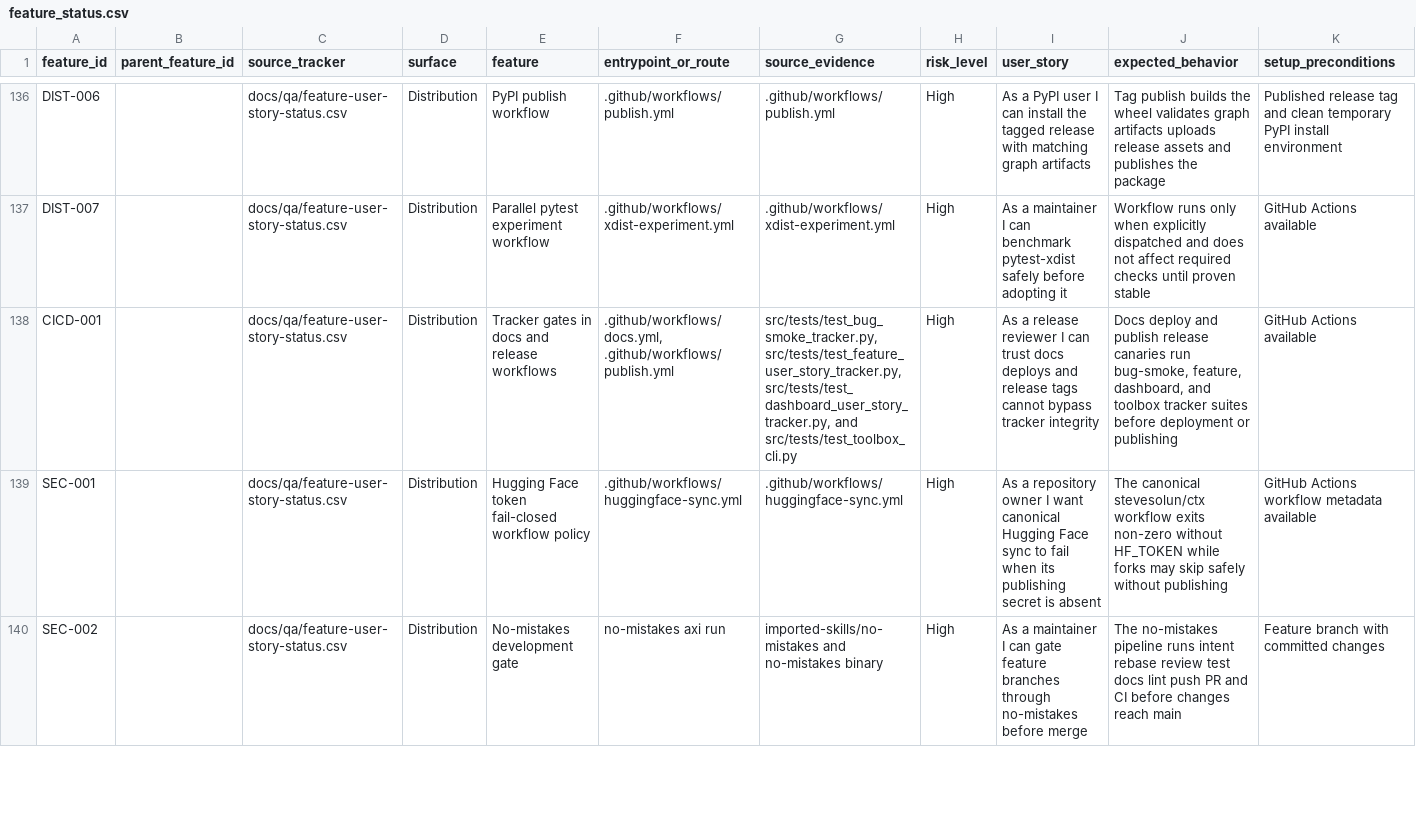
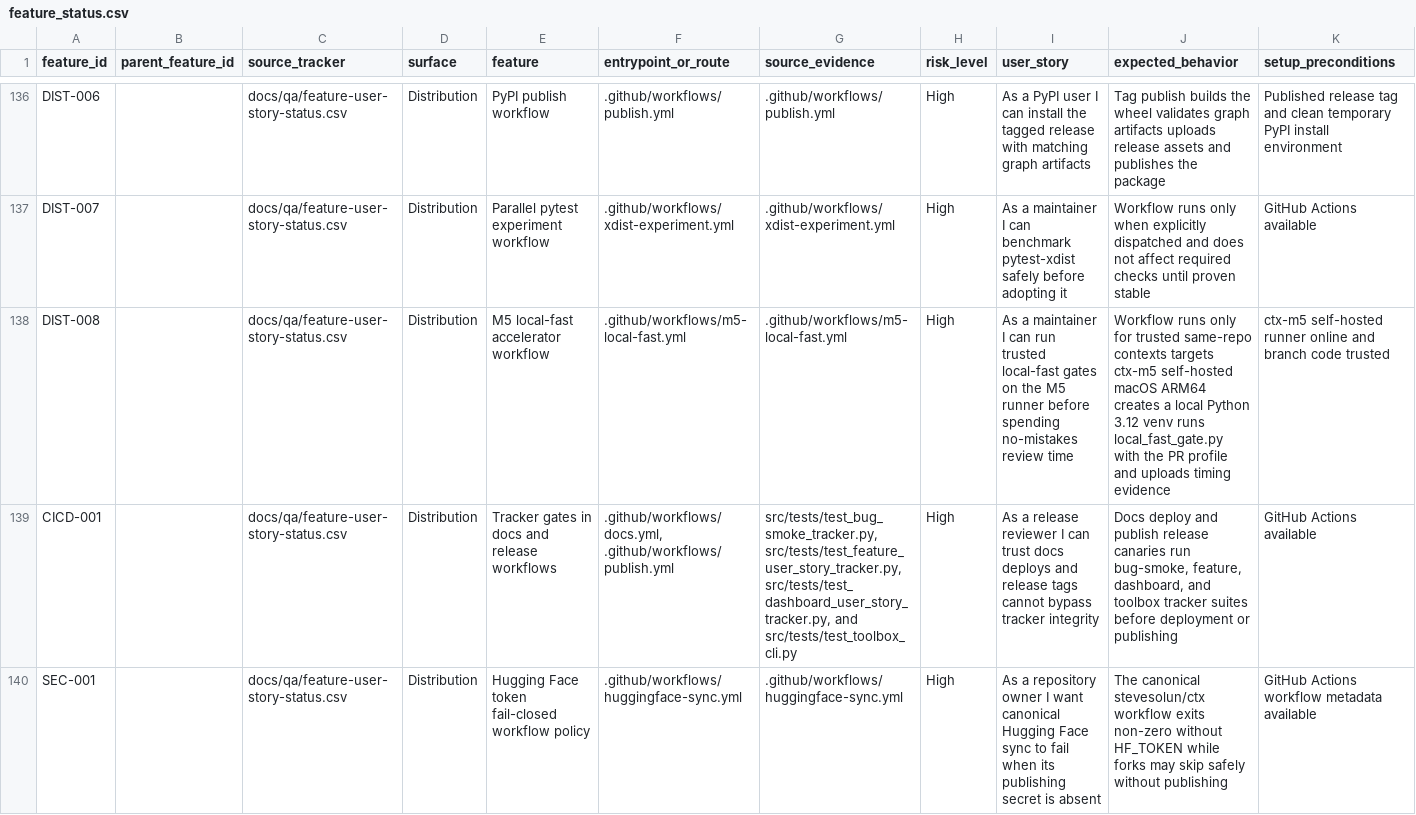
Before and after one commit to stevesolun/ctx, a CSV file: qa/feature_status.csv, drawn as a sheet; only a part is shown, gaps mark what is left out; the shorter side is filled out with more unchanged rows; rows hold the shown columns only; the diff names each change by its address in the sheet, - before the commit and + after, or states it on an @@ line.

Commit message:
qa: track m5 local-fast accelerator

```diff
--- a/qa/feature_status.csv
+++ b/qa/feature_status.csv
+row 138: DIST-008 |  | docs/qa/feature-user-story-status.csv | Distribution | M5 local-fast accelerator workflow | .github/workflows/m5-local-fast.yml | .github/workflows/m5-local-fast.yml | High | As a maintainer I can run trusted local-fast gates on the M5 runner before spending no-mistakes review time | Workflow runs only for trusted same-repo contexts targets ctx-m5 self-hosted macOS ARM64 creates a local Python 3.12 venv runs local_fast_gate.py with the PR profile and uploads timing evidence | ctx-m5 self-hosted runner online and branch code trusted
```
Also changed, not shown: docs/qa/feature-user-story-status.csv.
